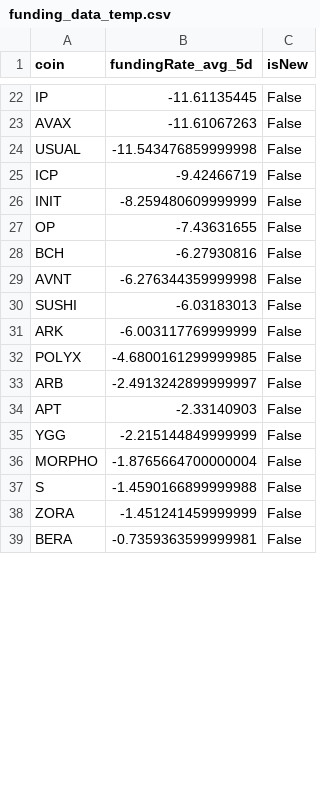
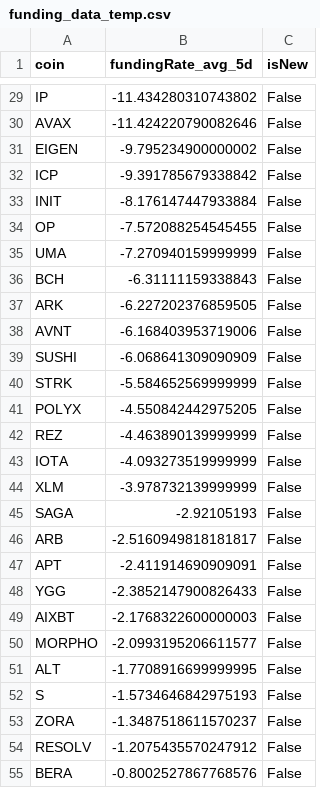
Before and after one commit to exo-trading/crypto-carry-screener, a CSV file: funding_data_temp.csv, drawn as a sheet; only a part is shown, gaps mark what is left out; removed rows and columns are numbered as before the commit, all else as after; the diff covers the shown part only; the diff names each change by its address in the sheet, - before the commit and + after, or states it on an @@ line.

```diff
--- a/funding_data_temp.csv
+++ b/funding_data_temp.csv
-B29 (fundingRate_avg_5d): -11.61135445
+B29 (fundingRate_avg_5d): -11.434280310743802
-B30 (fundingRate_avg_5d): -11.61067263
+B30 (fundingRate_avg_5d): -11.424220790082646
-row 24: USUAL | -11.543476859999998 | False
+row 31: EIGEN | -9.795234900000002 | False
-B32 (fundingRate_avg_5d): -9.42466719
+B32 (fundingRate_avg_5d): -9.391785679338842
-B33 (fundingRate_avg_5d): -8.259480609999999
+B33 (fundingRate_avg_5d): -8.176147447933884
-B34 (fundingRate_avg_5d): -7.43631655
+B34 (fundingRate_avg_5d): -7.572088254545455
+row 35: UMA | -7.270940159999999 | False
-B36 (fundingRate_avg_5d): -6.27930816
+B36 (fundingRate_avg_5d): -6.31111159338843
+row 37: ARK | -6.227202376859505 | False
-B38 (fundingRate_avg_5d): -6.276344359999998
+B38 (fundingRate_avg_5d): -6.168403953719006
-B39 (fundingRate_avg_5d): -6.03183013
+B39 (fundingRate_avg_5d): -6.068641309090909
-row 31: ARK | -6.003117769999999 | False
+row 40: STRK | -5.584652569999999 | False
-B41 (fundingRate_avg_5d): -4.6800161299999985
+B41 (fundingRate_avg_5d): -4.550842442975205
+row 42: REZ | -4.463890139999999 | False
+row 43: IOTA | -4.093273519999999 | False
+row 44: XLM | -3.978732139999999 | False
+row 45: SAGA | -2.92105193 | False
-B46 (fundingRate_avg_5d): -2.4913242899999997
+B46 (fundingRate_avg_5d): -2.5160949818181817
-B47 (fundingRate_avg_5d): -2.33140903
+B47 (fundingRate_avg_5d): -2.411914690909091
-B48 (fundingRate_avg_5d): -2.215144849999999
+B48 (fundingRate_avg_5d): -2.3852147900826433
+row 49: AIXBT | -2.1768322600000003 | False
-B50 (fundingRate_avg_5d): -1.8765664700000004
+B50 (fundingRate_avg_5d): -2.0993195206611577
+row 51: ALT | -1.7708916699999995 | False
-B52 (fundingRate_avg_5d): -1.4590166899999988
+B52 (fundingRate_avg_5d): -1.5734646842975193
-B53 (fundingRate_avg_5d): -1.451241459999999
+B53 (fundingRate_avg_5d): -1.3487518611570237
+row 54: RESOLV | -1.2075435570247912 | False
-B55 (fundingRate_avg_5d): -0.7359363599999981
+B55 (fundingRate_avg_5d): -0.8002527867768576
```
Also changed, not shown: 11 added rows, 4 removed rows and 20 edited cells elsewhere in this file, 1 other file.
